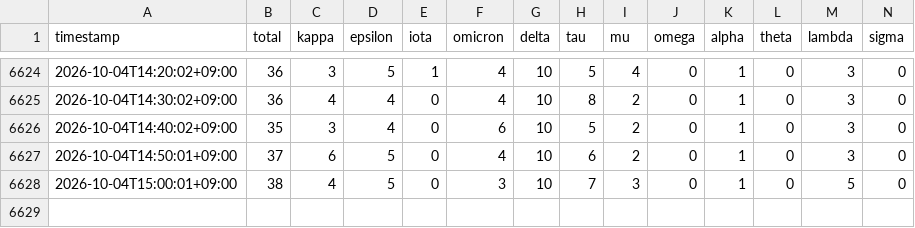
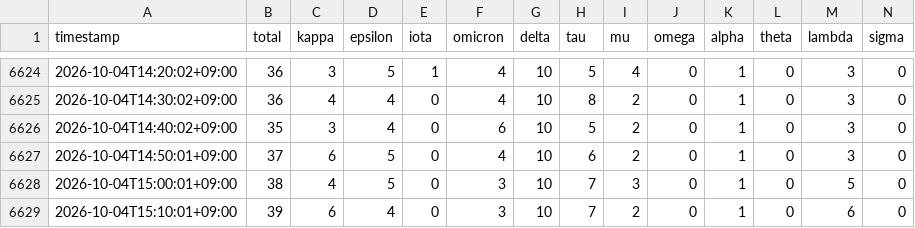
Before and after one commit to Lazyturtle0852/dtc-wifi-log, a CSV file: data/wifi_clients_wide.csv, drawn as a sheet; only a part is shown, gaps mark what is left out; rows hold the shown columns only; the diff names each change by its address in the sheet, - before the commit and + after, or states it on an @@ line.

```diff
--- a/data/wifi_clients_wide.csv
+++ b/data/wifi_clients_wide.csv
+row 6629: 2026-10-04T15:10:01+09:00 | 39 | 6 | 4 | 0 | 3 | 10 | 7 | 2 | 0 | 1 | 0 | 6 | 0
```
Also changed, not shown: 1 other file.
